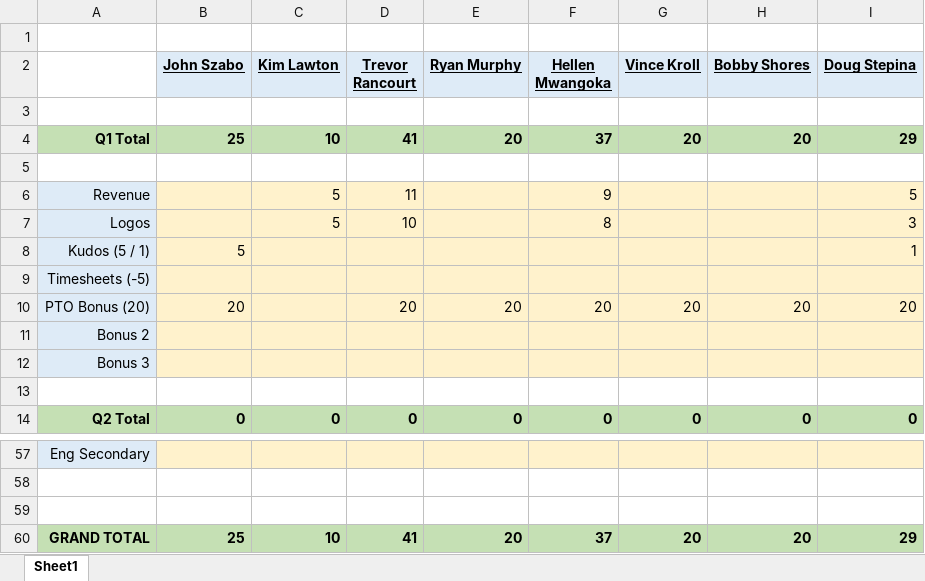
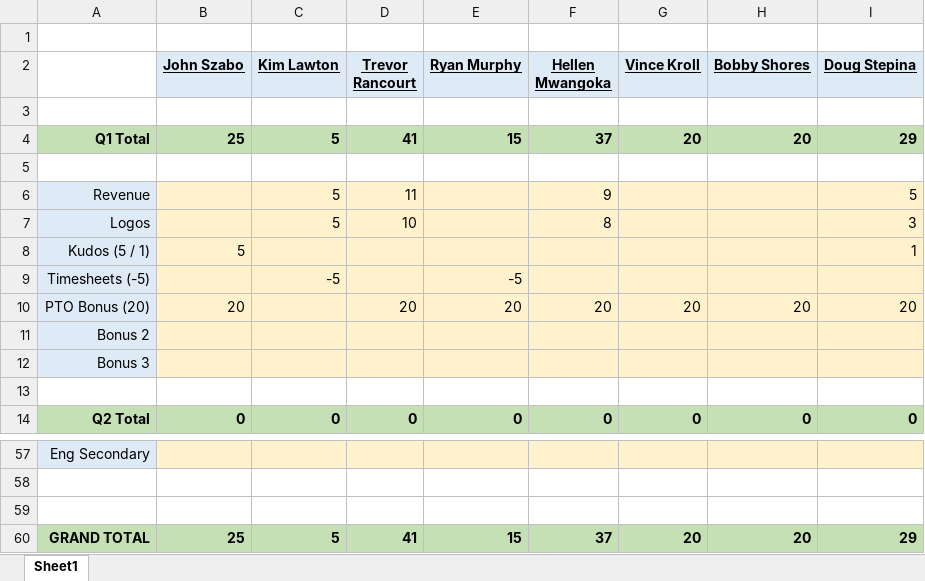
Before and after one commit to 23maverick23/scconstructorschampionship, an Excel workbook: _data/FY23 Points Tracker Audit.xlsx, sheet Sheet1, drawn as a sheet; only a part is shown, gaps mark what is left out; values as stored, in another font and other column widths than the file's, no borders; the diff names each change by its address in the sheet, - before the commit and + after, or states it on an @@ line.

Commit message:
Update points

```diff
--- a/_data/FY23 Points Tracker Audit.xlsx (sheet Sheet1)
+++ b/_data/FY23 Points Tracker Audit.xlsx (sheet Sheet1)
-C4 (Kim Lawton): 10
+C4 (Kim Lawton): 5
-E4 (Ryan Murphy): 20
+E4 (Ryan Murphy): 15
-C9 (Kim Lawton): (empty)
+C9 (Kim Lawton): -5
-E9 (Ryan Murphy): (empty)
+E9 (Ryan Murphy): -5
-C60 (Kim Lawton): 10
+C60 (Kim Lawton): 5
-E60 (Ryan Murphy): 20
+E60 (Ryan Murphy): 15
```
Also changed, not shown: 2 other files.
